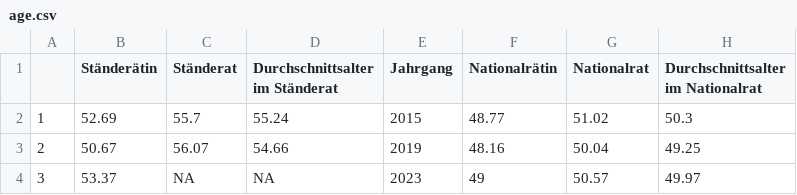
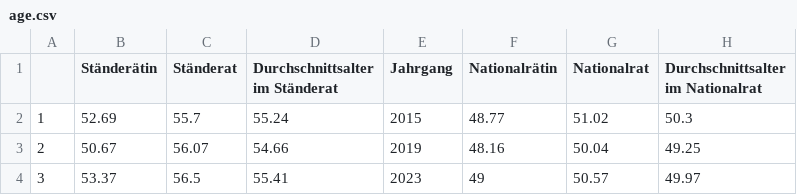
Before and after one commit to vey83/CN_2019, a CSV file: SR_2023/output/DE/age.csv, drawn as a sheet.

```diff
--- a/SR_2023/output/DE/age.csv
+++ b/SR_2023/output/DE/age.csv
@@ -3,2 +3,2 @@
 "2",50.67,56.07,54.66,2019,48.16,50.04,49.25
-"3",53.37,NA,NA,2023,49,50.57,49.97
+"3",53.37,56.5,55.41,2023,49,50.57,49.97
```
Also changed, not shown: SR_2023/output/DE/sr_youngest_de.csv, SR_2023/output/FR/age.csv, 1 other file.
